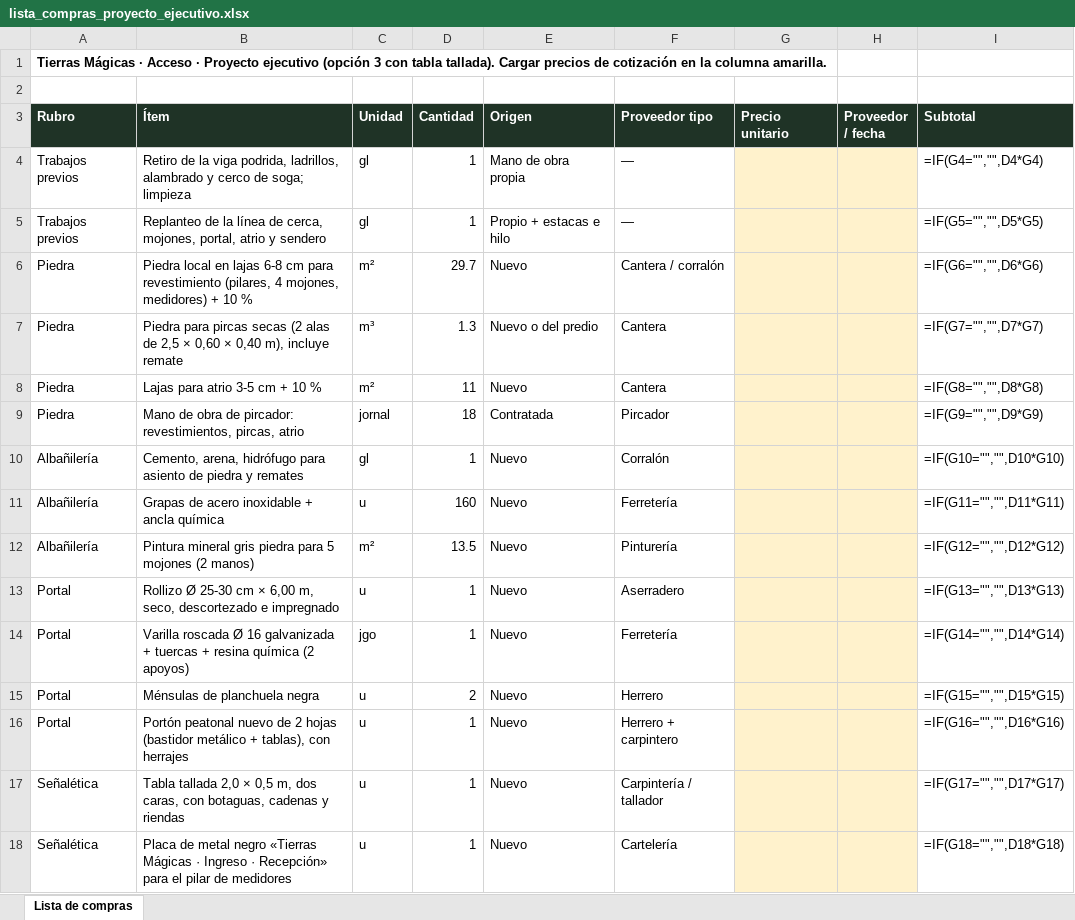
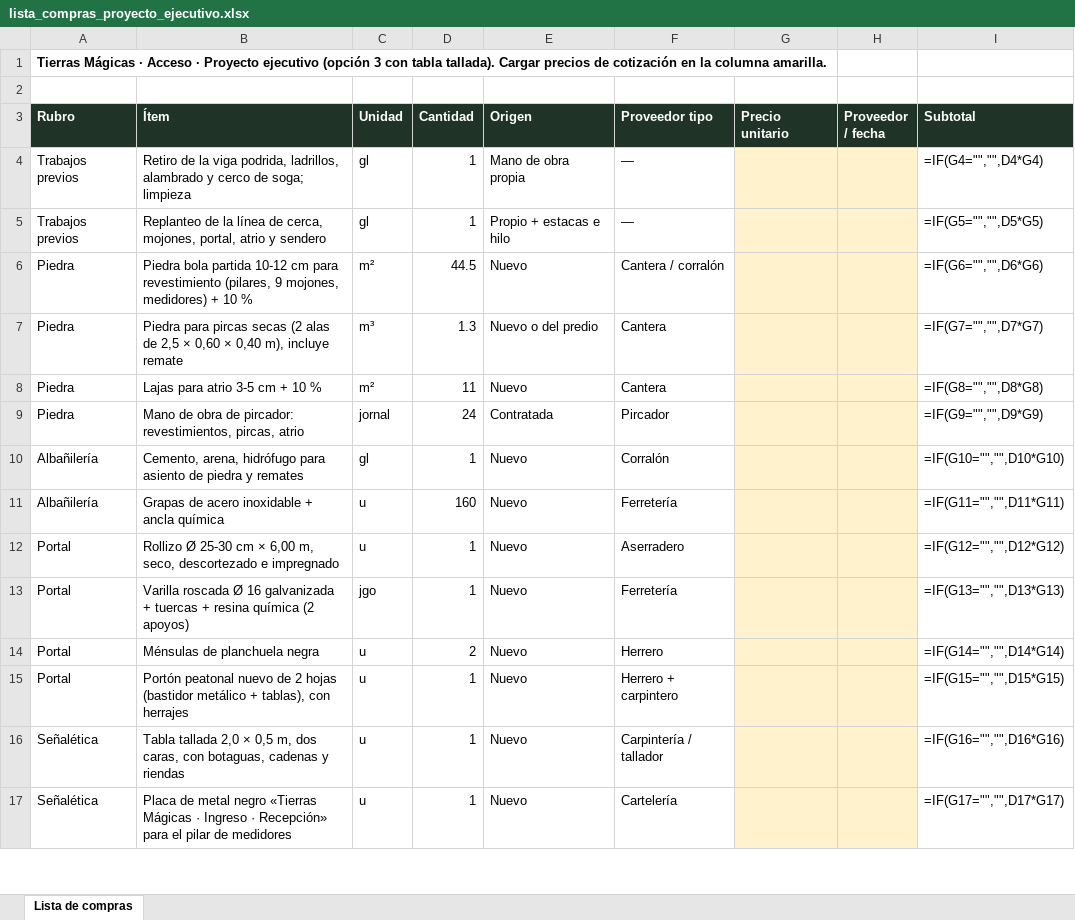
Before and after one commit to ricardobersia-pixel/tierras-magicas, an Excel workbook: docs/acceso/lista_compras_proyecto_ejecutivo.xlsx, sheet Lista de compras, drawn as a sheet; only a part is shown; values as stored, in another font and other column widths than the file's, no borders; formulas without a stored value are shown as written; removed rows and columns are numbered as before the commit, all else as after; the diff covers the shown part only; the diff names each change by its address in the sheet, - before the commit and + after, or states it on an @@ line.

```diff
--- a/docs/acceso/lista_compras_proyecto_ejecutivo.xlsx (sheet Lista de compras)
+++ b/docs/acceso/lista_compras_proyecto_ejecutivo.xlsx (sheet Lista de compras)
-B6 (Ítem): Piedra local en lajas 6-8 cm para revestimiento (pilares, 4 mojones, medidores)…
+B6 (Ítem): Piedra bola partida 10-12 cm para revestimiento (pilares, 9 mojones, medidores)…
-D6 (Cantidad): 29.7
+D6 (Cantidad): 44.5
-D9 (Cantidad): 18
+D9 (Cantidad): 24
-row 12: Albañilería | Pintura mineral gris piedra para 5 mojones (2 manos) | m² | 13.5 | Nuevo | Pinturería |  |  | =IF(G12="","",D12*G12)
-I12 (Subtotal): =IF(G13="","",D13*G13)
+I12 (Subtotal): =IF(G12="","",D12*G12)
-I13 (Subtotal): =IF(G14="","",D14*G14)
+I13 (Subtotal): =IF(G13="","",D13*G13)
-I14 (Subtotal): =IF(G15="","",D15*G15)
+I14 (Subtotal): =IF(G14="","",D14*G14)
-I15 (Subtotal): =IF(G16="","",D16*G16)
+I15 (Subtotal): =IF(G15="","",D15*G15)
-I16 (Subtotal): =IF(G17="","",D17*G17)
+I16 (Subtotal): =IF(G16="","",D16*G16)
-I17 (Subtotal): =IF(G18="","",D18*G18)
+I17 (Subtotal): =IF(G17="","",D17*G17)
```
Also changed, not shown: 35 edited cells elsewhere in this sheet, 33 other files.
